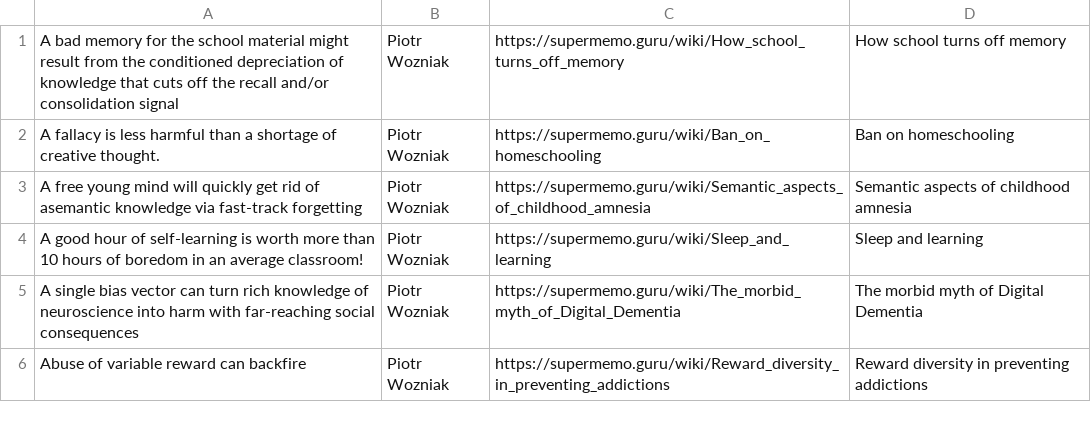
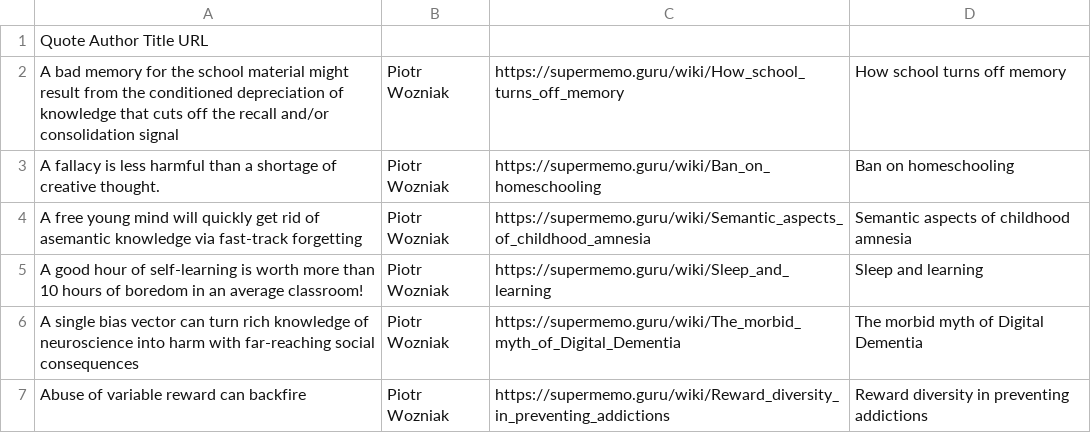
Before and after one commit to bjsi/Random-Woz-Quote, a TSV file: quotes.tsv, drawn as a sheet; only a part is shown.

Commit message:
added heading to .tsv

```diff
--- a/quotes.tsv
+++ b/quotes.tsv
@@ -1 +1,2 @@
+Quote   Author  Title   URL
 A bad memory for the school material might result from the conditioned depreciation of knowledge that cuts off the recall and/or consolidation signal	Piotr Wozniak	https://supermemo.guru/wiki/How_school_turns_off_memory	How school turns off memory
```
